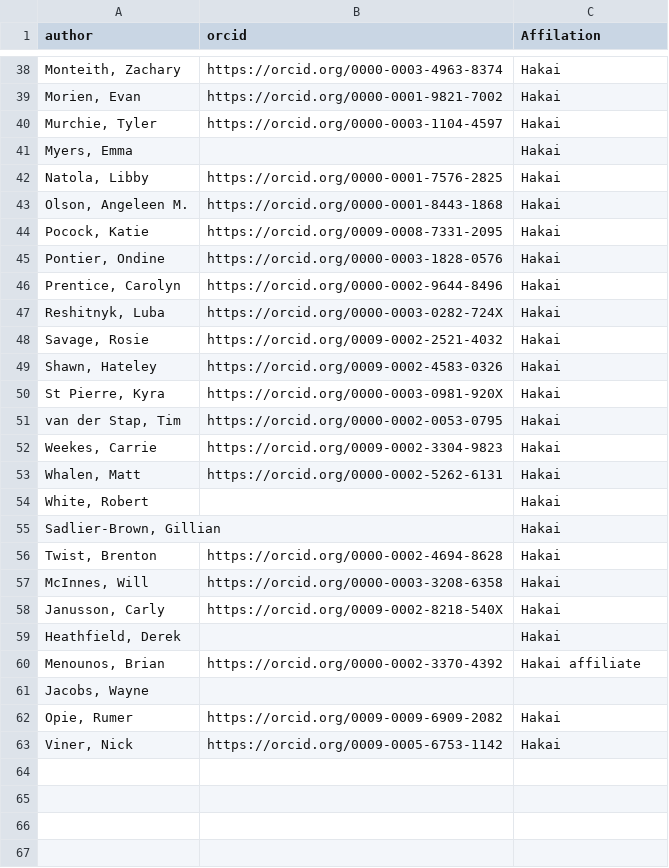
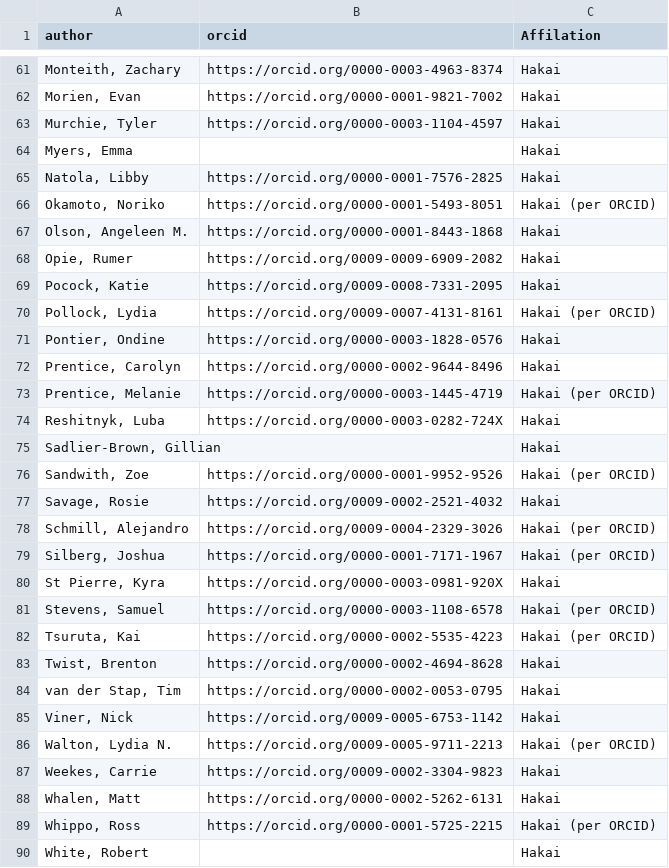
Before and after one commit to HakaiInstitute/hakai-publications, a CSV file: hakai_authors.csv, drawn as a sheet; only a part is shown, gaps mark what is left out; removed rows and columns are numbered as before the commit, all else as after; the diff covers the shown part only; the diff names each change by its address in the sheet, - before the commit and + after, or states it on an @@ line.

Commit message:
updated hakai_authors.csv and ran gather_publications.py again

```diff
--- a/hakai_authors.csv
+++ b/hakai_authors.csv
+row 66: Okamoto, Noriko | https://orcid.org/0000-0001-5493-8051 | Hakai (per ORCID)
@@ row 62 moved to row 68: Opie, Rumer @@
+row 70: Pollock, Lydia | https://orcid.org/0009-0007-4131-8161 | Hakai (per ORCID)
+row 73: Prentice, Melanie | https://orcid.org/0000-0003-1445-4719 | Hakai (per ORCID)
@@ row 55 moved to row 75: Sadlier-Brown, Gillian @@
+row 76: Sandwith, Zoe | https://orcid.org/0000-0001-9952-9526 | Hakai (per ORCID)
-row 49: Shawn, Hateley | https://orcid.org/0009-0002-4583-0326 | Hakai
+row 78: Schmill, Alejandro | https://orcid.org/0009-0004-2329-3026 | Hakai (per ORCID)
+row 79: Silberg, Joshua | https://orcid.org/0000-0001-7171-1967 | Hakai (per ORCID)
+row 81: Stevens, Samuel | https://orcid.org/0000-0003-1108-6578 | Hakai (per ORCID)
+row 82: Tsuruta, Kai | https://orcid.org/0000-0002-5535-4223 | Hakai (per ORCID)
@@ row 56 moved to row 83: Twist, Brenton @@
@@ row 63 moved to row 85: Viner, Nick @@
+row 86: Walton, Lydia N. | https://orcid.org/0009-0005-9711-2213 | Hakai (per ORCID)
+row 89: Whippo, Ross | https://orcid.org/0000-0001-5725-2215 | Hakai (per ORCID)
-row 57: McInnes, Will | https://orcid.org/0000-0003-3208-6358 | Hakai
@@ row 58 moved to row 41: Janusson, Carly @@
@@ row 59 moved to row 35: Heathfield, Derek @@
@@ row 61 moved to row 40: Jacobs, Wayne @@
```
Also changed, not shown: 20 added rows, 1 removed row and 2 edited cells elsewhere in this file, 1 other file.
